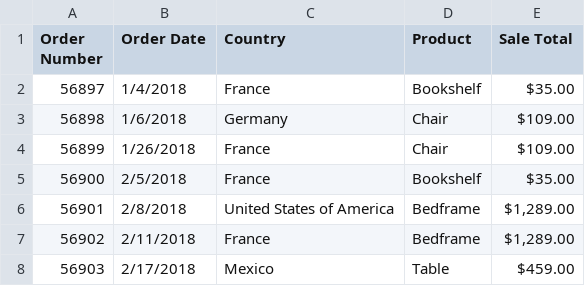
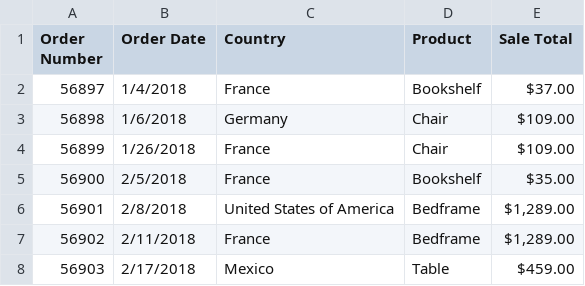
Before and after one commit to BrockDSL/Intro_to_PowerBI_Workshop, a CSV file: Test Data One.csv, drawn as a sheet; only a part is shown.

Commit message:
Update Test Data One.csv

```diff
--- a/Test Data One.csv
+++ b/Test Data One.csv
@@ -1,3 +1,3 @@
 Order Number,Order Date,Country,Product,Sale Total
-56897,1/4/2018,France,Bookshelf,$35.00
+56897,1/4/2018,France,Bookshelf,$37.00
 56898,1/6/2018,Germany,Chair,$109.00
```
